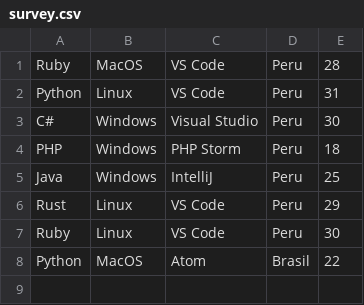
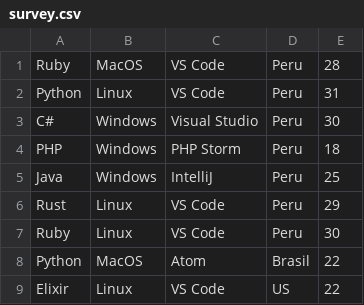
Before and after one commit to joelibaceta/hacktoberfest-training-2019, a CSV file: survey.csv, drawn as a sheet; the diff names each change by its address in the sheet, - before the commit and + after, or states it on an @@ line.

Commit message:
added entry in survey.csv

```diff
--- a/survey.csv
+++ b/survey.csv
+row 9: Elixir | Linux | VS Code | US | 22
```
